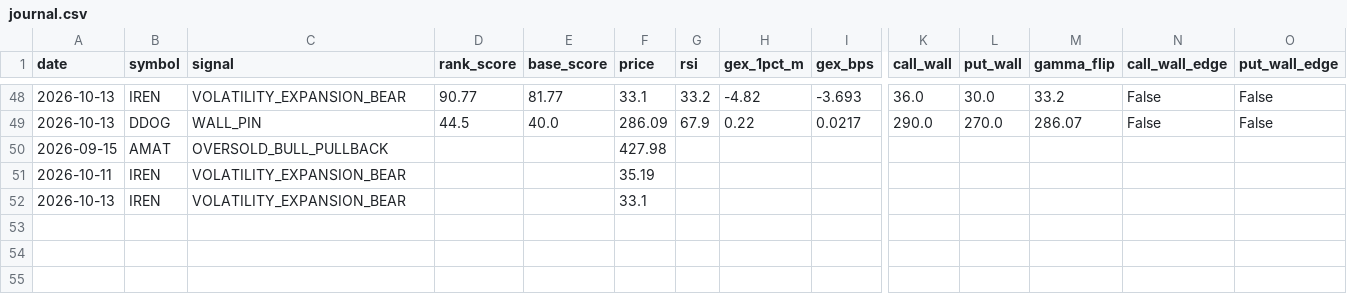
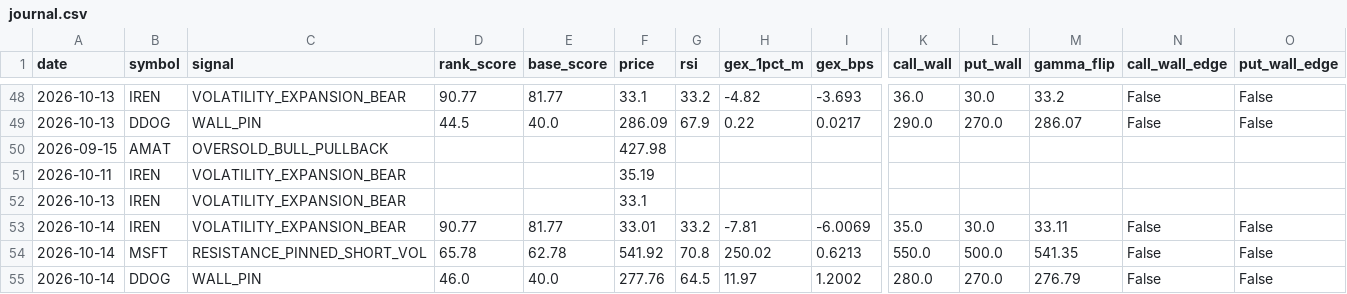
Before and after one commit to ujjwalmallem/SmartTrade, a CSV file: results/gex/journal.csv, drawn as a sheet; only a part is shown, gaps mark what is left out; rows hold the shown columns only; the diff names each change by its address in the sheet, - before the commit and + after, or states it on an @@ line.

Commit message:
gex results: snapshot 2026-10-14T1332Z

```diff
--- a/results/gex/journal.csv
+++ b/results/gex/journal.csv
+row 53: 2026-10-14 | IREN | VOLATILITY_EXPANSION_BEAR | 90.77 | 81.77 | 33.01 | 33.2 | -7.81 | -6.0069 | 35.0 | 30.0 | 33.11 | False | False
+row 54: 2026-10-14 | MSFT | RESISTANCE_PINNED_SHORT_VOL | 65.78 | 62.78 | 541.92 | 70.8 | 250.02 | 0.6213 | 550.0 | 500.0 | 541.35 | False | False
+row 55: 2026-10-14 | DDOG | WALL_PIN | 46.0 | 40.0 | 277.76 | 64.5 | 11.97 | 1.2002 | 280.0 | 270.0 | 276.79 | False | False
```
Also changed, not shown: 1 other file.
